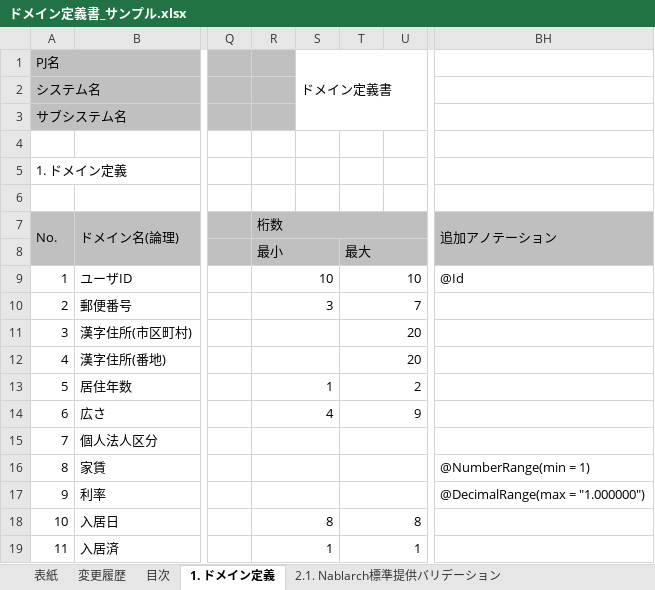
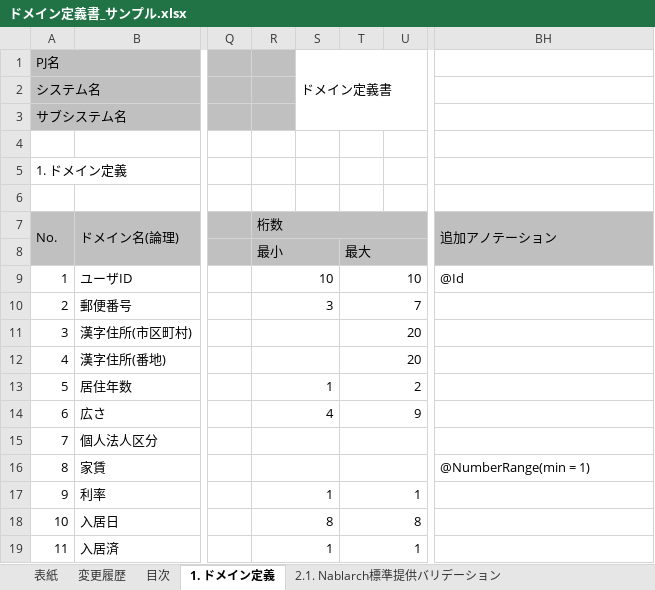
Before and after one commit to nablarch-development-standards/nablarch-development-standards, an Excel workbook: 030_設計ドキュメント/020_サンプル/090_データモデル設計/ドメイン定義書_サンプル.xlsx, sheet 1. ドメイン定義, drawn as a sheet; only a part is shown, gaps mark what is left out; values as stored, in another font and other column widths than the file's, no borders; charts and pictures not drawn; the diff names each change by its address in the sheet, - before the commit and + after, or states it on an @@ line.

```diff
--- a/030_設計ドキュメント/020_サンプル/090_データモデル設計/ドメイン定義書_サンプル.xlsx (sheet 1. ドメイン定義)
+++ b/030_設計ドキュメント/020_サンプル/090_データモデル設計/ドメイン定義書_サンプル.xlsx (sheet 1. ドメイン定義)
-R17: (empty)
+R17: 1
-T17: (empty)
+T17: 1
-BH17: @DecimalRange(max = "1.000000")
+BH17: (empty)
```
Also changed, not shown: sheet 3. ドメイン定義プロセス, sheet 目次, charts or pictures, 030_設計ドキュメント/010_フォーマット/090_データモデル設計/ドメイン定義書.xlsx.
